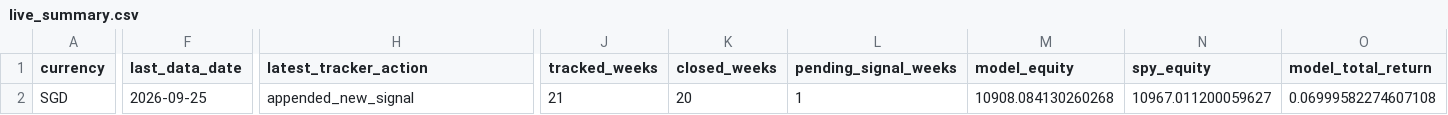
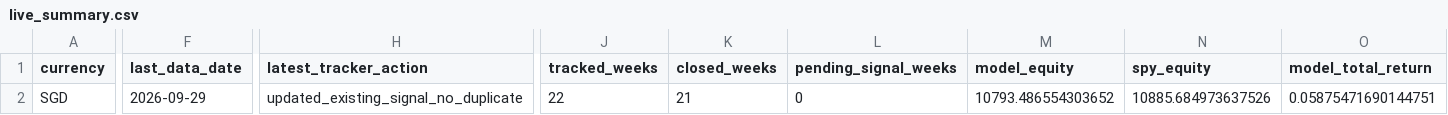
Before and after one commit to evantykwork02/spy-v17-production, a CSV file: live_tracker/live_summary.csv, drawn as a sheet; only a part is shown, gaps mark what is left out; the diff covers the shown part only; the diff names each change by its address in the sheet, - before the commit and + after, or states it on an @@ line.

```diff
--- a/live_tracker/live_summary.csv
+++ b/live_tracker/live_summary.csv
-F2 (last_data_date): 2026-09-25
+F2 (last_data_date): 2026-09-29
-H2 (latest_tracker_action): appended_new_signal
+H2 (latest_tracker_action): updated_existing_signal_no_duplicate
-J2 (tracked_weeks): 21
+J2 (tracked_weeks): 22
-K2 (closed_weeks): 20
+K2 (closed_weeks): 21
-L2 (pending_signal_weeks): 1
+L2 (pending_signal_weeks): 0
-M2 (model_equity): 10908.084130260268
+M2 (model_equity): 10793.486554303652
-N2 (spy_equity): 10967.011200059627
+N2 (spy_equity): 10885.684973637526
-O2 (model_total_return): 0.06999582274607108
+O2 (model_total_return): 0.05875471690144751
```
Also changed, not shown: 5 edited cells elsewhere in this file, live_tracker/live_equity_curve.csv, live_tracker/live_signal_periods.csv, 13 other files.
